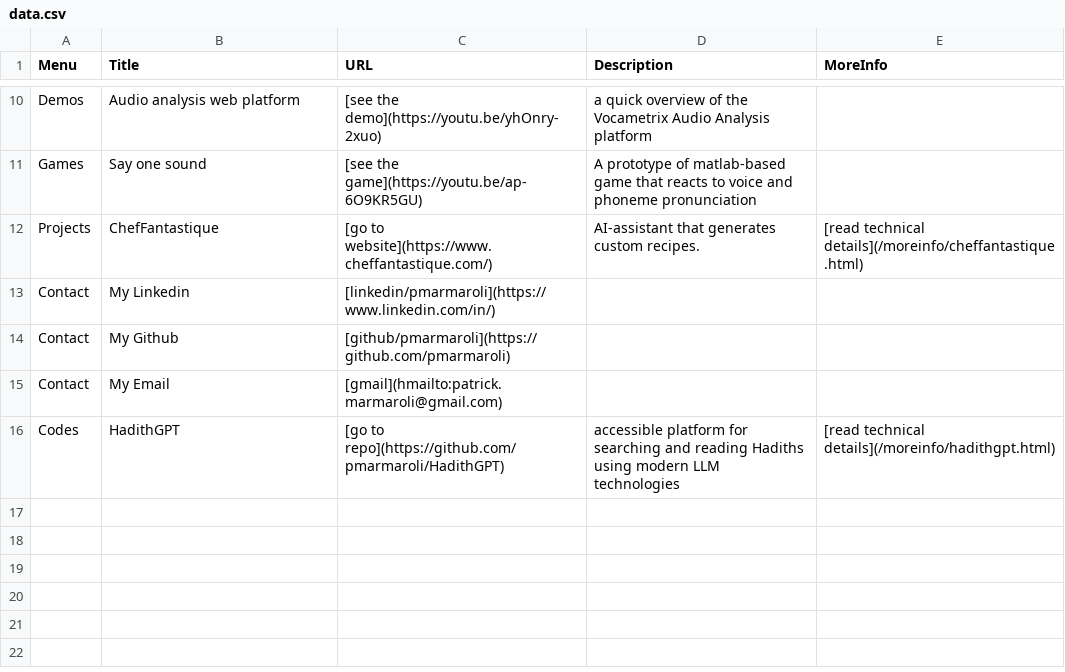
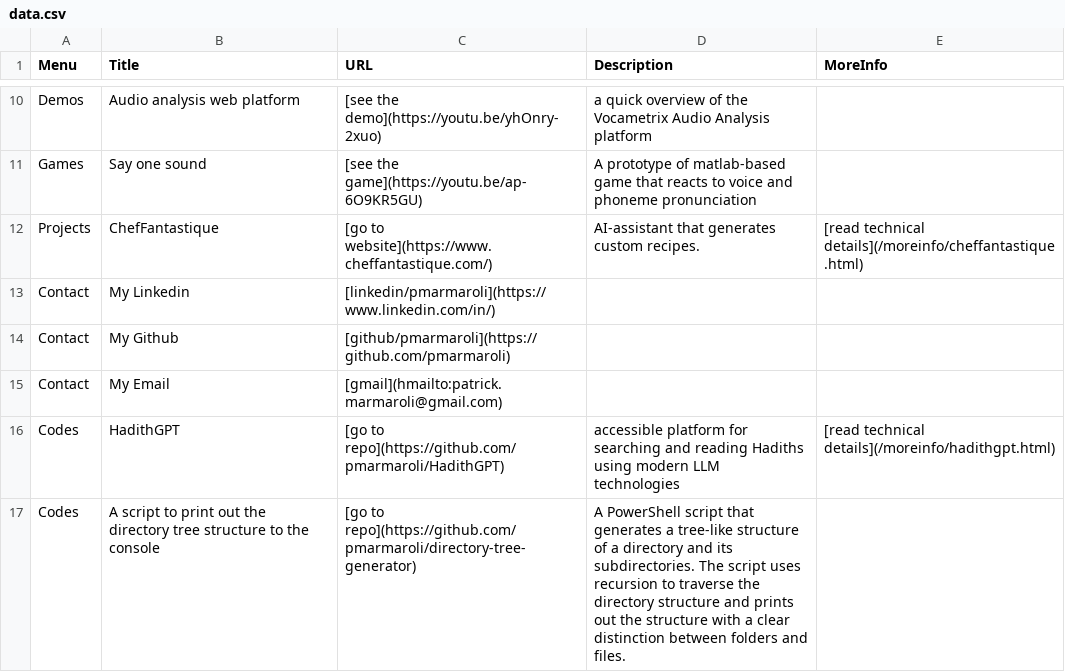
Before and after one commit to pmarmaroli/pmarmaroli.github.io, a CSV file: data.csv, drawn as a sheet; only a part is shown, gaps mark what is left out.

Commit message:
Update data.csv

```diff
--- a/data.csv
+++ b/data.csv
@@ -16 +16,2 @@ Contact   ,My Email                                      ,[gmail](hmailto:patric
 Codes    ,HadithGPT                                    ,[go to repo](https://github.com/pmarmaroli/HadithGPT)           ,accessible platform for searching and reading Hadiths using modern LLM technologies,[read technical details](/moreinfo/hadithgpt.html)
+Codes    ,A script to print out the directory tree structure to the console, [go to repo](https://github.com/pmarmaroli/directory-tree-generator), A PowerShell script that generates a tree-like structure of a directory and its subdirectories. The script uses recursion to traverse the directory structure and prints out the structure with a clear distinction between folders and files.,
```
